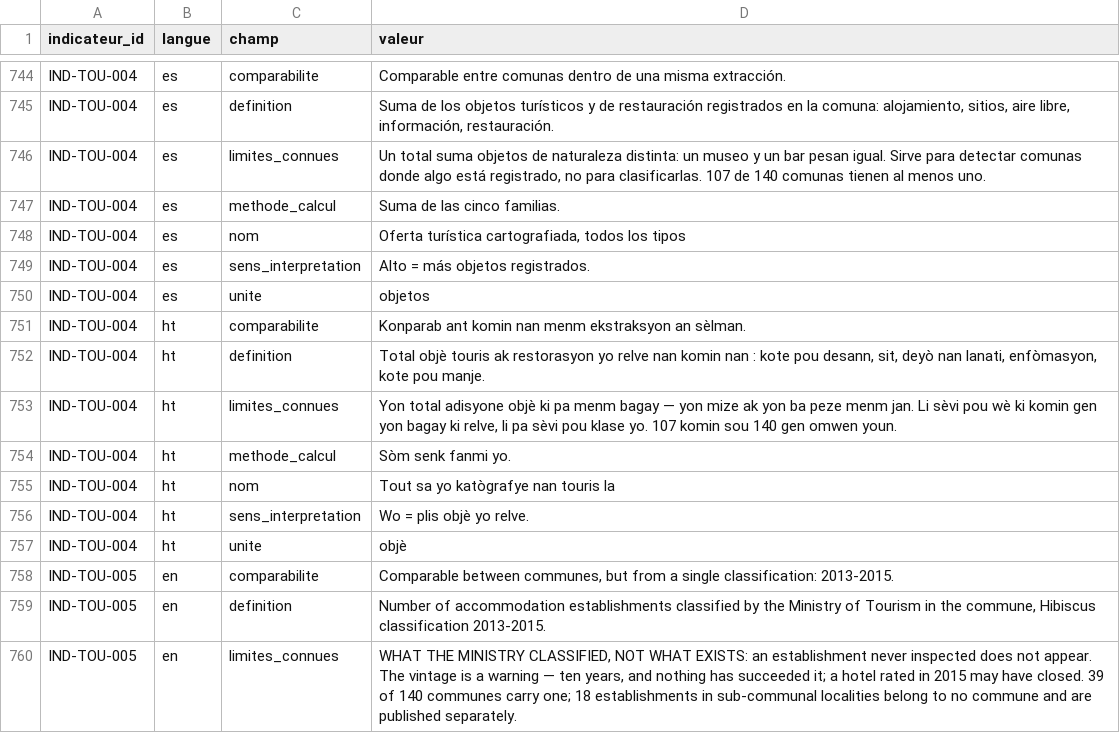
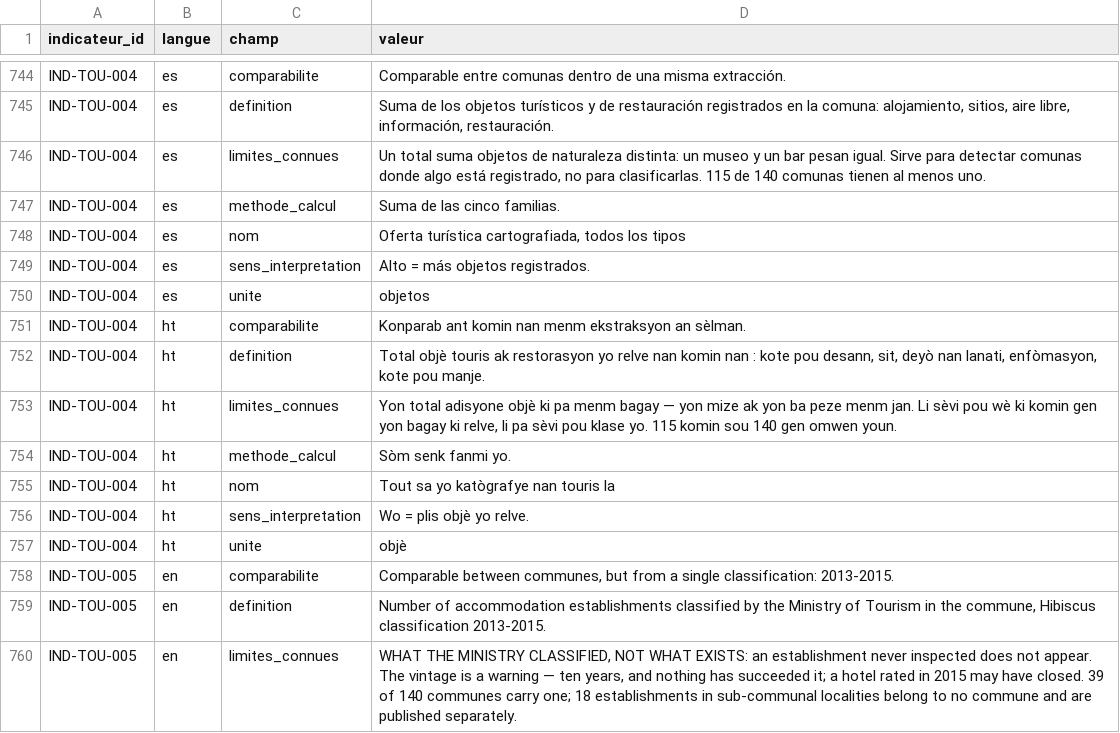
Before and after one commit to jwmyril/atmart-site, a CSV file: data/atmart_referentiel_indicateurs_i18n.csv, drawn as a sheet; only a part is shown, gaps mark what is left out; the diff covers the shown part only.

```diff
--- a/data/atmart_referentiel_indicateurs_i18n.csv
+++ b/data/atmart_referentiel_indicateurs_i18n.csv
@@ -745,3 +745,3 @@ IND-TOU-004,es,comparabilite,Comparable entre comunas dentro de una misma extrac
 IND-TOU-004,es,definition,"Suma de los objetos turísticos y de restauración registrados en la comuna: alojamiento, sitios, aire libre, información, restauración."
-IND-TOU-004,es,limites_connues,"Un total suma objetos de naturaleza distinta: un museo y un bar pesan igual. Sirve para detectar comunas donde algo está registrado, no para clasificarlas. 107 de 140 comunas tienen al menos uno."
+IND-TOU-004,es,limites_connues,"Un total suma objetos de naturaleza distinta: un museo y un bar pesan igual. Sirve para detectar comunas donde algo está registrado, no para clasificarlas. 115 de 140 comunas tienen al menos uno."
 IND-TOU-004,es,methode_calcul,Suma de las cinco familias.
@@ -752,3 +752,3 @@ IND-TOU-004,ht,comparabilite,Konparab ant komin nan menm ekstraksyon an sèlman.
 IND-TOU-004,ht,definition,"Total objè touris ak restorasyon yo relve nan komin nan : kote pou desann, sit, deyò nan lanati, enfòmasyon, kote pou manje."
-IND-TOU-004,ht,limites_connues,"Yon total adisyone objè ki pa menm bagay — yon mize ak yon ba peze menm jan. Li sèvi pou wè ki komin gen yon bagay ki relve, li pa sèvi pou klase yo. 107 komin sou 140 gen omwen youn."
+IND-TOU-004,ht,limites_connues,"Yon total adisyone objè ki pa menm bagay — yon mize ak yon ba peze menm jan. Li sèvi pou wè ki komin gen yon bagay ki relve, li pa sèvi pou klase yo. 115 komin sou 140 gen omwen youn."
 IND-TOU-004,ht,methode_calcul,Sòm senk fanmi yo.
```
Also changed, not shown: 21 added rows and 1 edited cell elsewhere in this file, data/atmart_referentiel_indicateurs.csv, 10 other files.
